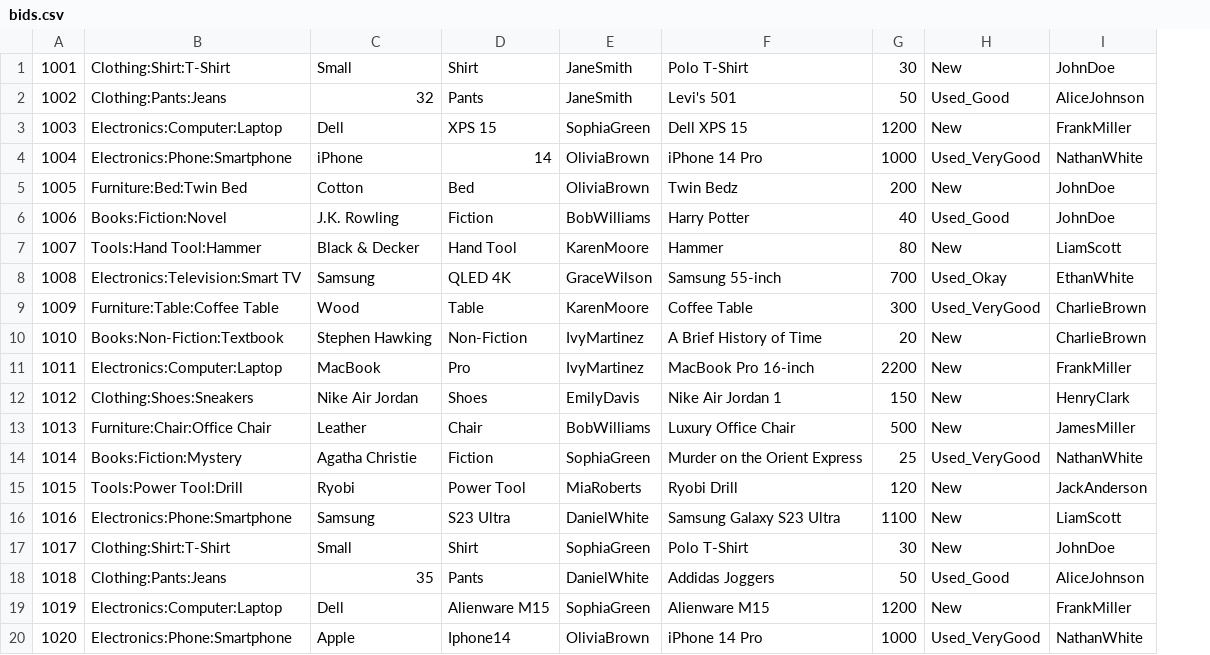
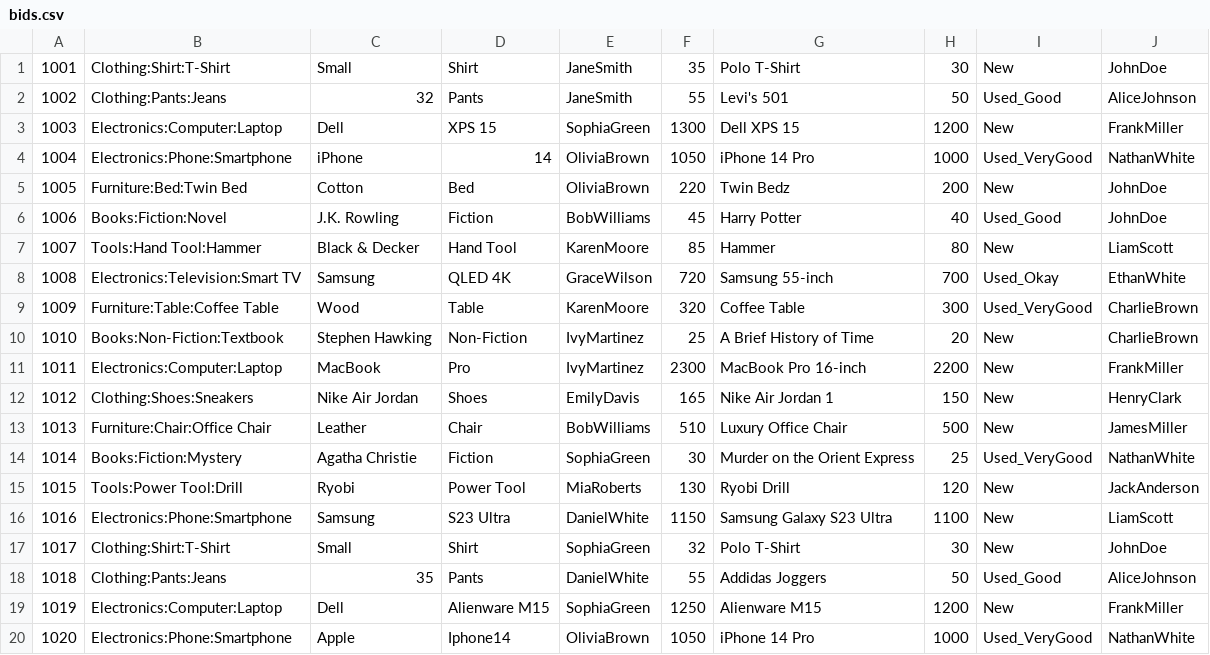
Before and after one commit to Mr-Kesh/EbayCloneSimulator, a CSV file: CSV_files/bids.csv, drawn as a sheet; the diff names each change by its address in the sheet, - before the commit and + after, or states it on an @@ line.

```diff
--- a/CSV_files/bids.csv
+++ b/CSV_files/bids.csv
+column F, rows 1-20: 35 | 55 | 1300 | 1050 | 220 | 45 | 85 | 720 | 320 | 25 | 2300 | 165 | 510 | 30 | 130 | 1150 | 32 | 55 | 1250 | 1050
```
Also changed, not shown: 6 other files.
